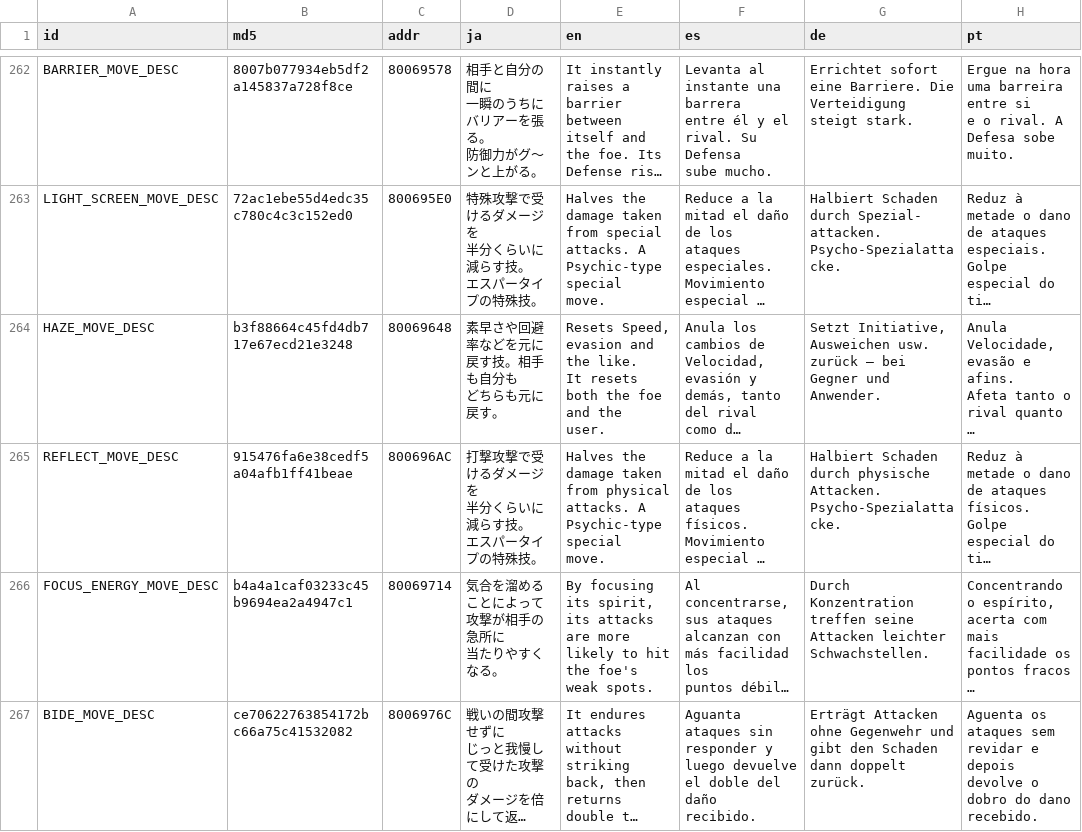
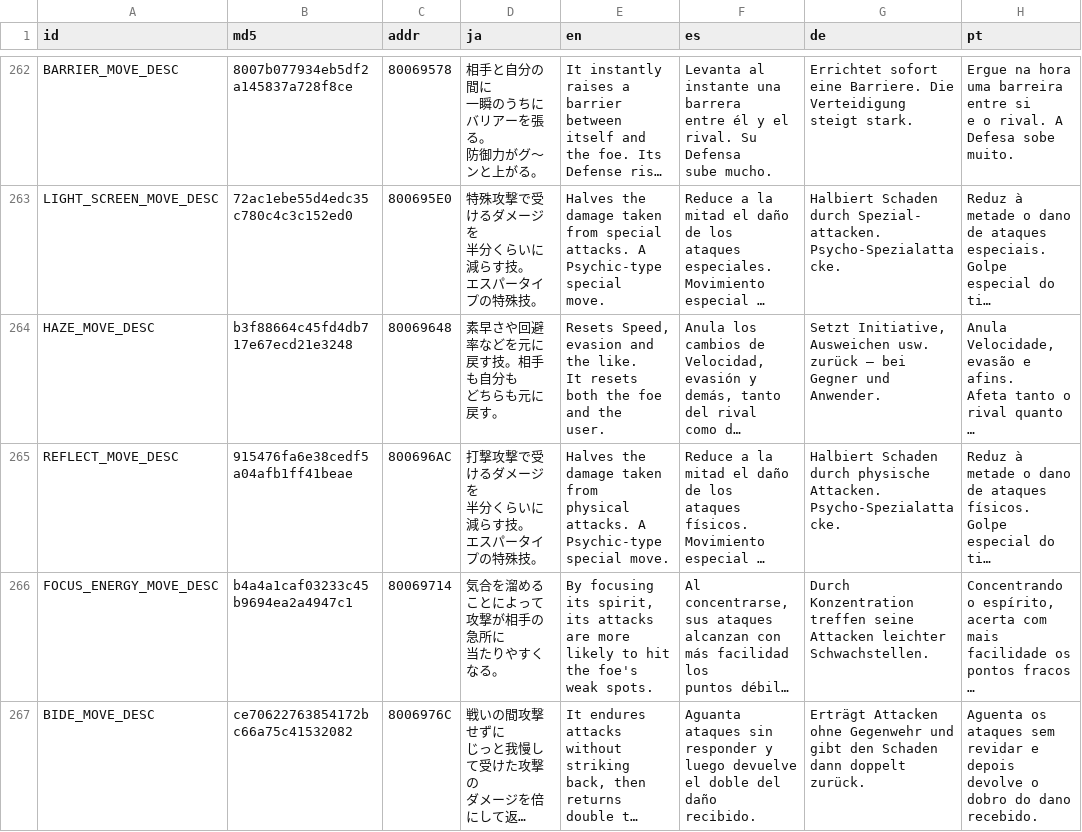
Before and after one commit to team-hippodrome/plethron, a CSV file: translations/ai.csv, drawn as a sheet; only a part is shown, gaps mark what is left out; long unchanged cells end in …; ↵ is a line break in a cell; the diff covers the shown part only; the diff names each change by its address in the sheet, - before the commit and + after, or states it on an @@ line.

```diff
--- a/translations/ai.csv
+++ b/translations/ai.csv
-E265 (en): …special ↵ move.
+E265 (en): …special move.
```
Also changed, not shown: 22 edited cells elsewhere in this file, 4 other files.
